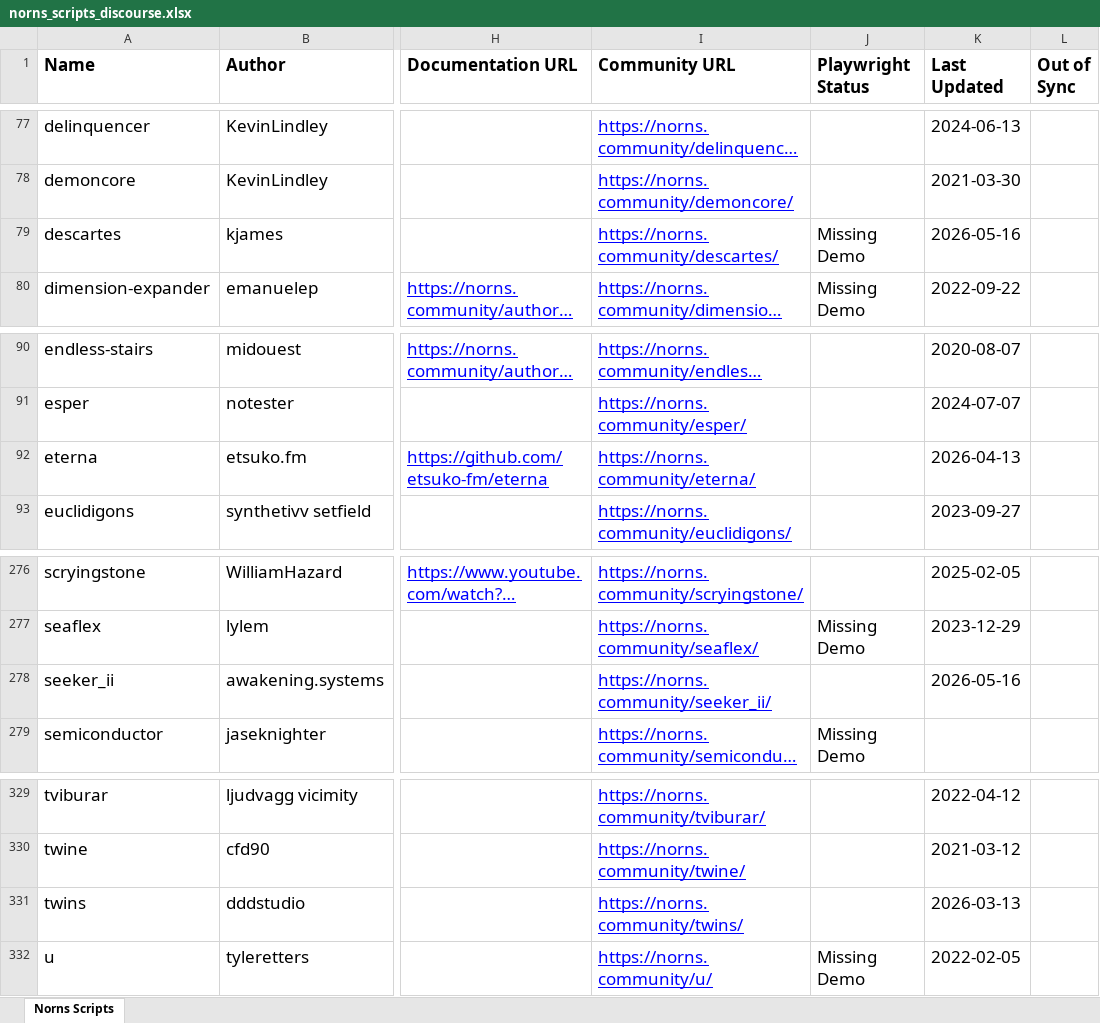
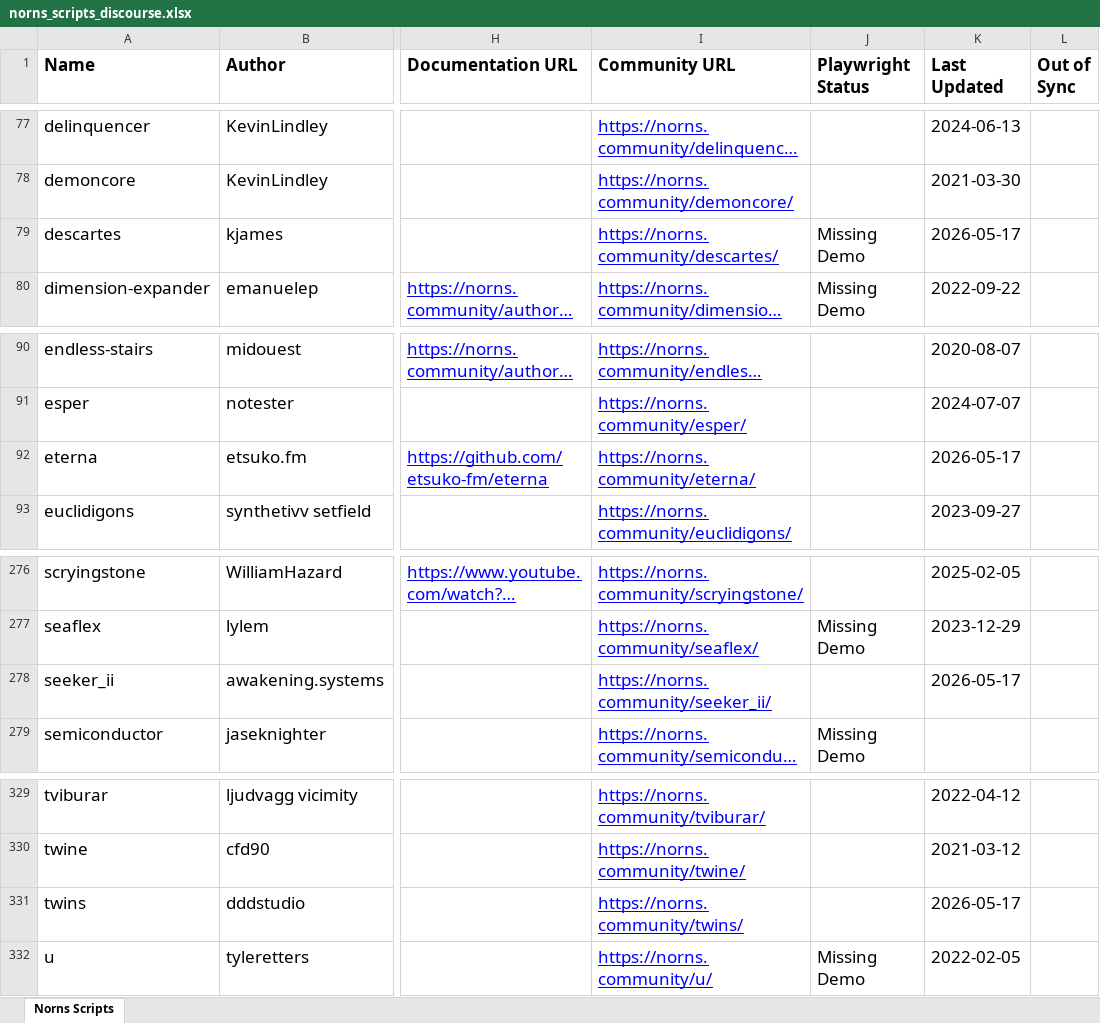
Before and after one commit to seajaysec/nornslist, an Excel workbook: norns_scripts_discourse.xlsx, sheet Norns Scripts, drawn as a sheet; only a part is shown, gaps mark what is left out; long unchanged cells end in …; values as stored, in another font and other column widths than the file's, no borders; table styles not drawn; the diff names each change by its address in the sheet, - before the commit and + after, or states it on an @@ line.

```diff
--- a/norns_scripts_discourse.xlsx (sheet Norns Scripts)
+++ b/norns_scripts_discourse.xlsx (sheet Norns Scripts)
-K79 (Last Updated): 2026-05-16
+K79 (Last Updated): 2026-05-17
-K92 (Last Updated): 2026-04-13
+K92 (Last Updated): 2026-05-17
-K278 (Last Updated): 2026-05-16
+K278 (Last Updated): 2026-05-17
-K331 (Last Updated): 2026-03-13
+K331 (Last Updated): 2026-05-17
```
